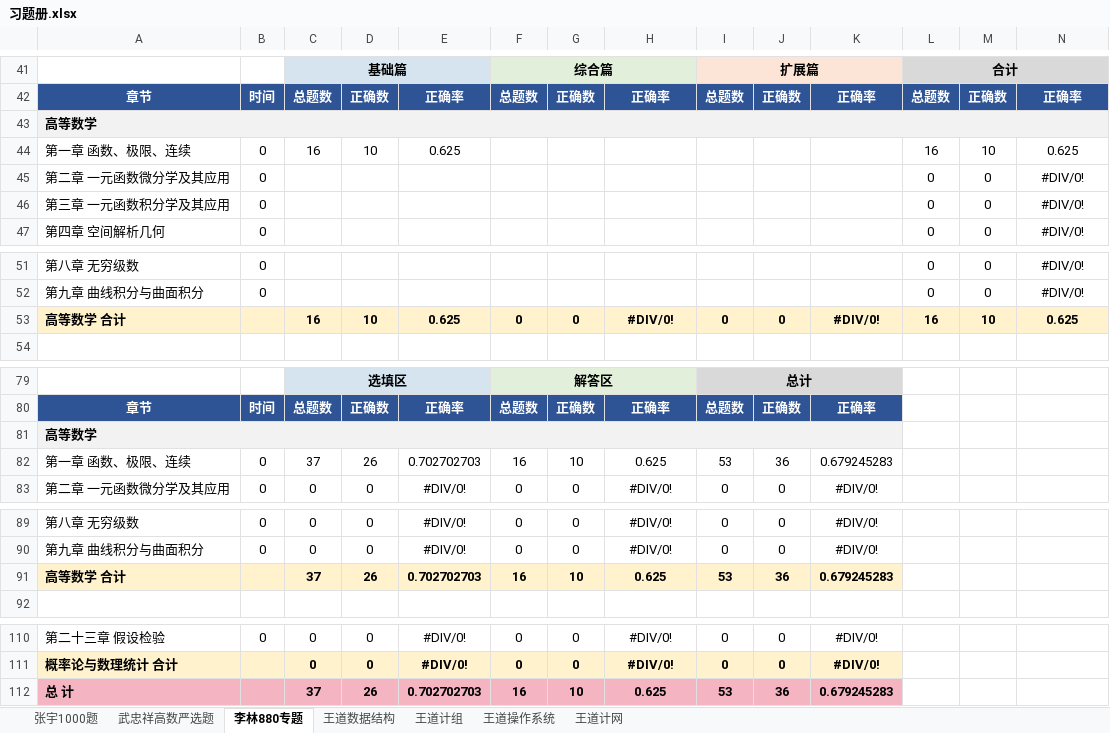
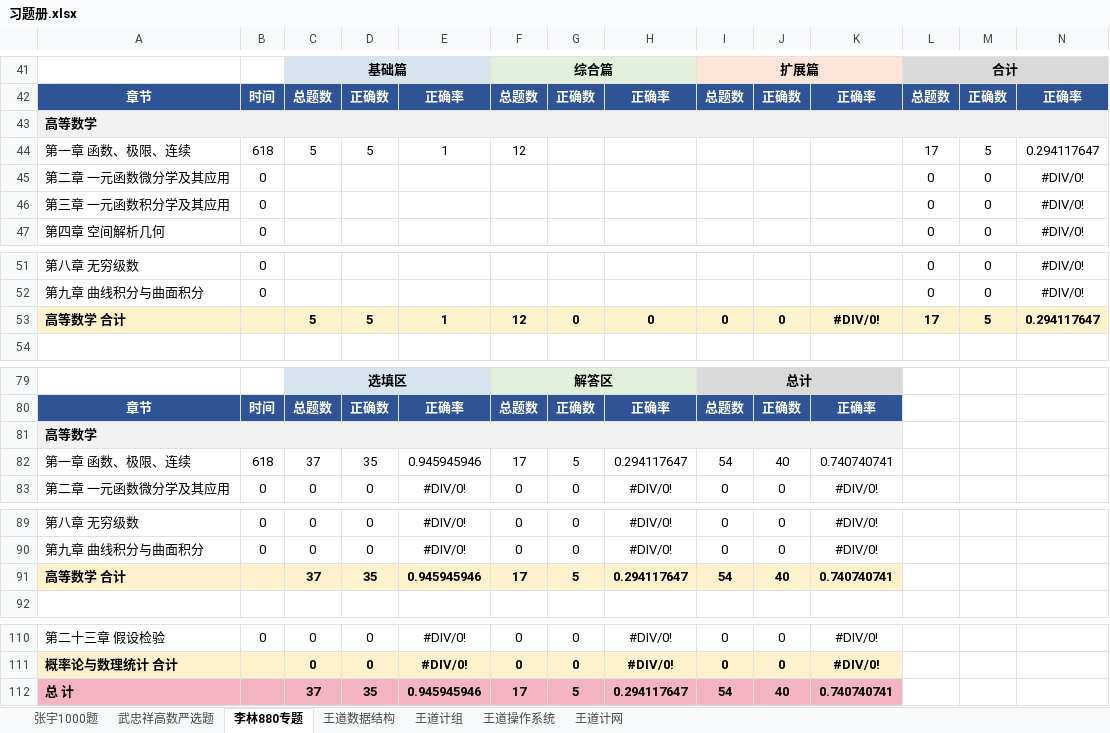
Before and after one commit to TsukiKumiho/obsidian_notes, an Excel workbook: 习题册.xlsx, sheet 李林880专题, drawn as a sheet; only a part is shown, gaps mark what is left out; values as stored, in another font and other column widths than the file's, no borders; conditional formats not drawn; removed rows and columns are numbered as before the commit, all else as after; the diff covers the shown part only; the diff names each change by its address in the sheet, - before the commit and + after, or states it on an @@ line.

```diff
--- a/习题册.xlsx (sheet 李林880专题)
+++ b/习题册.xlsx (sheet 李林880专题)
-row 44: 第一章 函数、极限、连续 | 0 | 16 | 10 | 0.625 |  |  |  |  |  |  | 16 | 10 | 0.625
+row 44: 第一章 函数、极限、连续 | 618 | 5 | 5 | 1 | 12 |  |  |  |  |  | 17 | 5 | 0.294117647
-C53: 16
+C53: 5
-D53: 10
+D53: 5
-E53: 0.625
+E53: 1
-F53: 0
+F53: 12
-H53: #DIV/0!
+H53: 0
-L53: 16
+L53: 17
-M53: 10
+M53: 5
-N53: 0.625
+N53: 0.294117647
-row 82: 第一章 函数、极限、连续 | 0 | 37 | 26 | 0.702702703 | 16 | 10 | 0.625 | 53 | 36 | 0.679245283
+row 82: 第一章 函数、极限、连续 | 618 | 37 | 35 | 0.945945946 | 17 | 5 | 0.294117647 | 54 | 40 | 0.740740741
-row 91: 高等数学 合计 |  | 37 | 26 | 0.702702703 | 16 | 10 | 0.625 | 53 | 36 | 0.679245283
+row 91: 高等数学 合计 |  | 37 | 35 | 0.945945946 | 17 | 5 | 0.294117647 | 54 | 40 | 0.740740741
-row 112: 总 计 |  | 37 | 26 | 0.702702703 | 16 | 10 | 0.625 | 53 | 36 | 0.679245283
+row 112: 总 计 |  | 37 | 35 | 0.945945946 | 17 | 5 | 0.294117647 | 54 | 40 | 0.740740741
```
Also changed, not shown: 27 edited cells elsewhere in this sheet, sheet 王道计网, sheet 武忠祥高数严选题, 7 other files.
